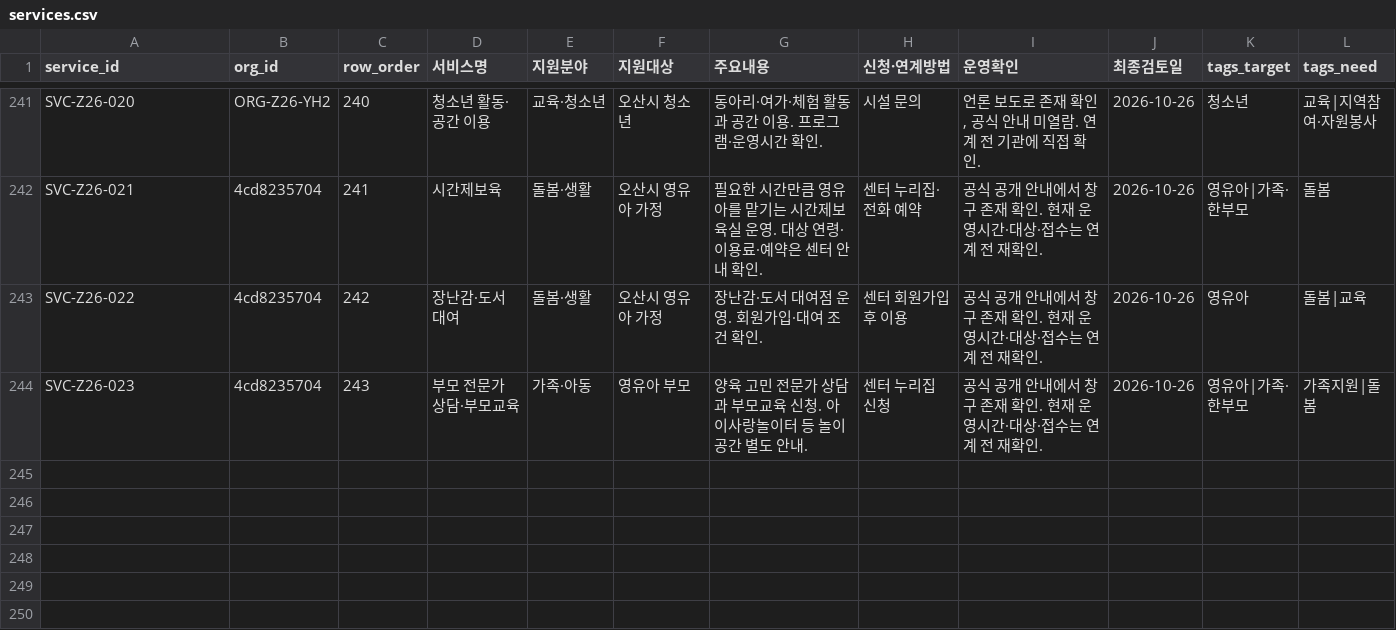
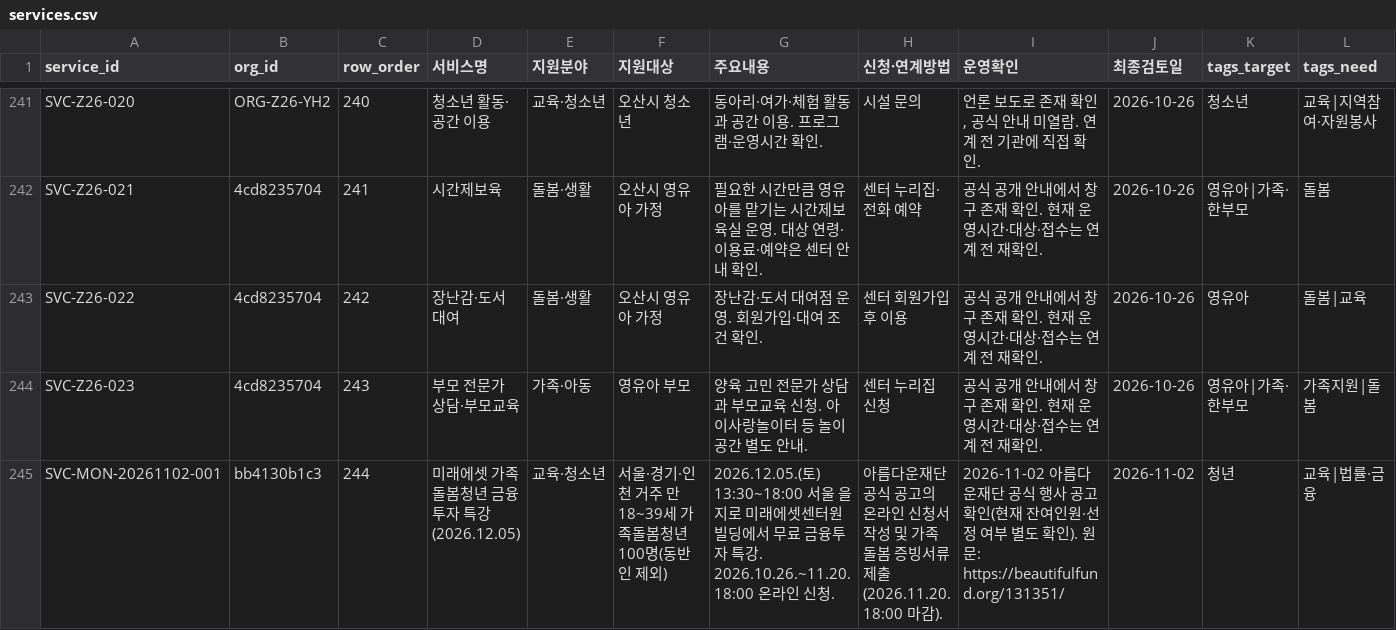
Before and after one commit to daily-jh/osansegyo-welfare-resources, a CSV file: data/services.csv, drawn as a sheet; only a part is shown, gaps mark what is left out; rows hold the shown columns only; the diff names each change by its address in the sheet, - before the commit and + after, or states it on an @@ line.

Commit message:
feat(resources): add verified 2026 family-caregiver financial education program

```diff
--- a/data/services.csv
+++ b/data/services.csv
+row 245: SVC-MON-20261102-001 | bb4130b1c3 | 244 | 미래에셋 가족돌봄청년 금융투자 특강(2026.12.05) | 교육·청소년 | 서울·경기·인천 거주 만 18~39세 가족돌봄청년 100명(동반인 제외) | 2026.12.05.(토) 13:30~18:00 서울 을지로 미래에셋센터원빌딩에서 무료 금융투자 특강. 2026.10.26.~11.20. 18:00 온라인 신청. | 아름다운재단 공식 공고의 온라인 신청서 작성 및 가족돌봄 증빙서류 제출(2026.11.20. 18:00 마감). | 2026-11-02 아름다운재단 공식 행사 공고 확인(현재 잔여인원·선정 여부 별도 확인). 원문: https://beautifulfund.org/131351/ | 2026-11-02 | 청년 | 교육|법률·금융
```
Also changed, not shown: data/applications.csv, data/resources.csv, 5 other files.
